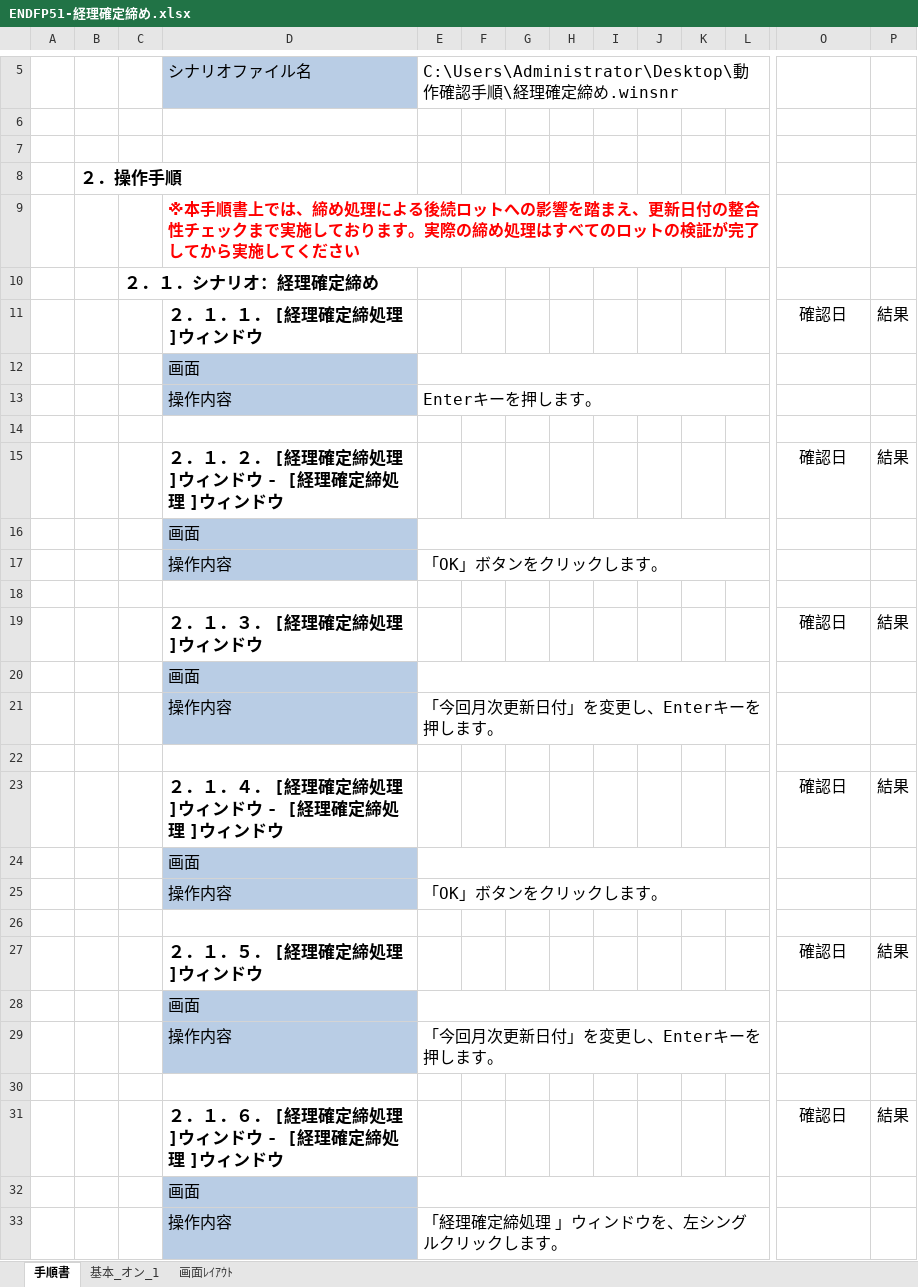
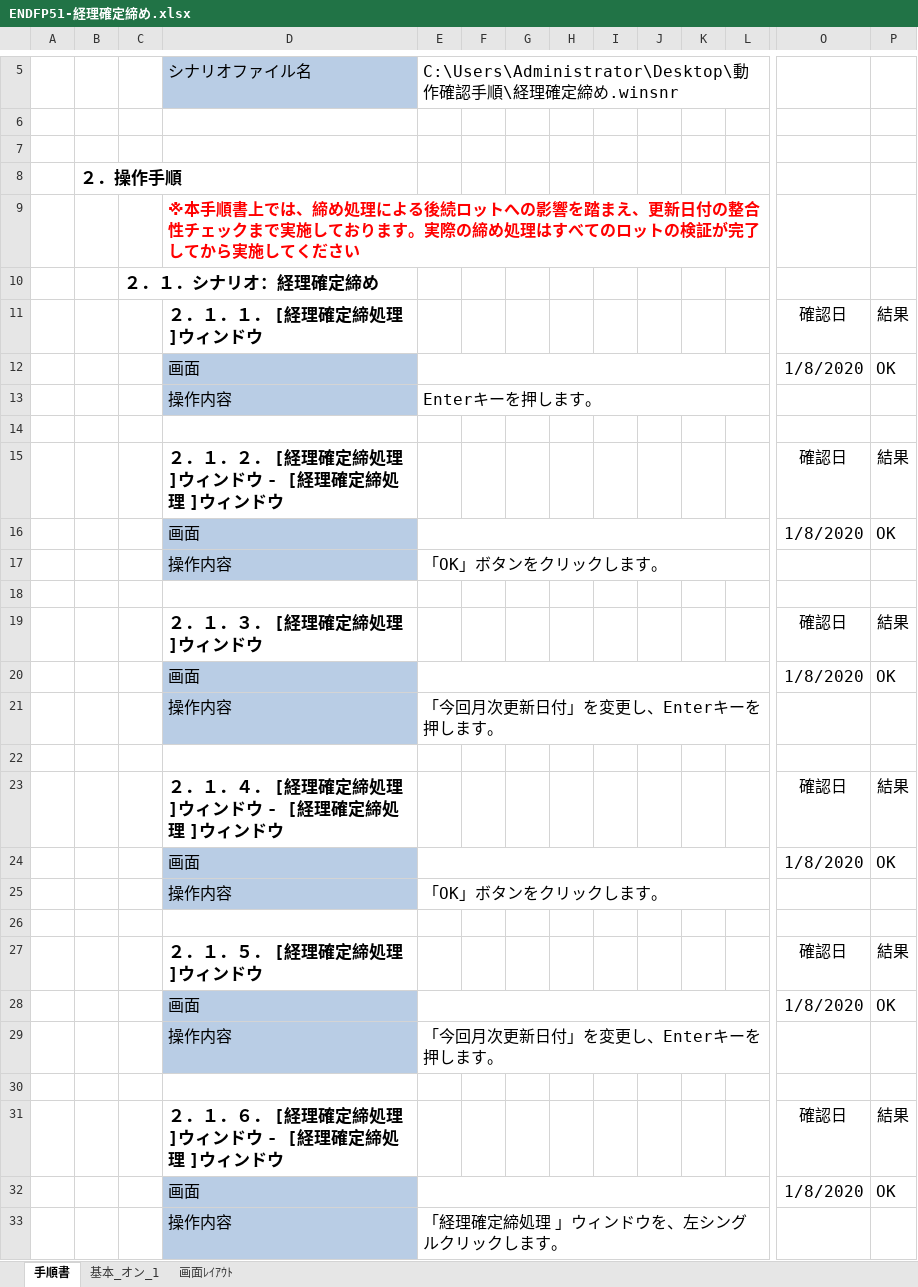
Before and after one commit to sbaproject/CONTEC_Migration, an Excel workbook: Tai_Lieu_(VN)/仕様書 (Task)/spec-PT/ENDFP51-経理確定締め.xlsx, sheet 手順書, drawn as a sheet; only a part is shown, gaps mark what is left out; values as stored, in another font and other column widths than the file's, no borders; charts and pictures not drawn; removed rows and columns are numbered as before the commit, all else as after; rows hold the shown columns only; the diff names each change by its address in the sheet, - before the commit and + after, or states it on an @@ line.

```diff
--- a/Tai_Lieu_(VN)/仕様書 (Task)/spec-PT/ENDFP51-経理確定締め.xlsx (sheet 手順書)
+++ b/Tai_Lieu_(VN)/仕様書 (Task)/spec-PT/ENDFP51-経理確定締め.xlsx (sheet 手順書)
-row 12:  |  |  | 画面
+row 12:  |  |  | 画面 |  |  |  |  |  |  |  |  | 1/8/2020 | OK
-row 16:  |  |  | 画面
+row 16:  |  |  | 画面 |  |  |  |  |  |  |  |  | 1/8/2020 | OK
-row 20:  |  |  | 画面
+row 20:  |  |  | 画面 |  |  |  |  |  |  |  |  | 1/8/2020 | OK
-row 24:  |  |  | 画面
+row 24:  |  |  | 画面 |  |  |  |  |  |  |  |  | 1/8/2020 | OK
-row 28:  |  |  | 画面
+row 28:  |  |  | 画面 |  |  |  |  |  |  |  |  | 1/8/2020 | OK
-row 32:  |  |  | 画面
+row 32:  |  |  | 画面 |  |  |  |  |  |  |  |  | 1/8/2020 | OK
```
Also changed, not shown: charts or pictures, 3 other files.
